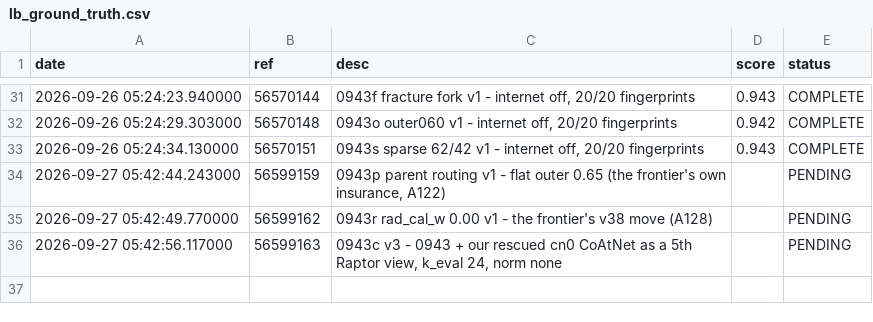
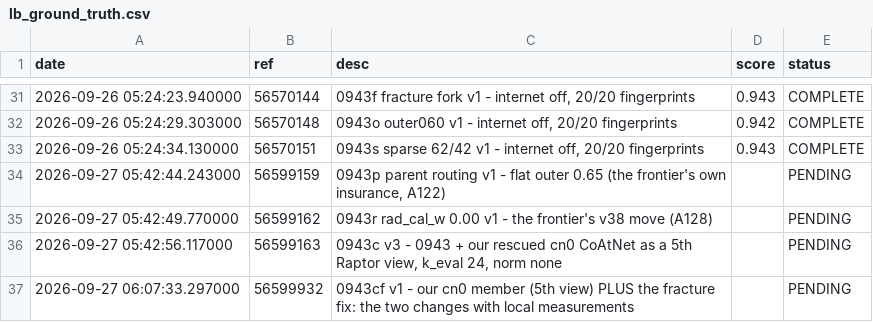
Before and after one commit to ppx16/rsna-knee-record, a CSV file: state/lb_ground_truth.csv, drawn as a sheet; only a part is shown, gaps mark what is left out.

Commit message:
Measure the dose, stack the two measured changes, and pre-register the decision
Three things this round. First, a zero-cost measurement of what the member actually
does: refetching both arms' raw probabilities on the same visible studies and
recomputing the CoAt blend shows our view disagrees with the four-arm blend by
0.114 - so it is a genuinely different model, not a copy - and shifts the blended
ranking by 0.056. The dose is real but deliberately conservative: 0.167 inside the
CoAt arm, which itself carries ~0.65 against the stack, so the effective weight is
about 0.11 against the 0.2 that was measured. That is the coherent direction, not a
compromise, because the measurement sat on a weaker base and a stronger base wants
a smaller dose.

Second, 0943cf: the member plus the fracture fix, the two changes this repository
actually has measurements for, acting on different parts of the pipeline. Its smoke
run completed and it is submitted, so nine candidates are now all selectable. The
builder's own check caught a real bug of mine on the way - the fracture replacement
was written as a raw string, so the backslash would have gone into the notebook and
produced a plain string with an escaped apostrophe instead of a one-element tuple,
which is exactly the silent substring-matching trap the preflight warns about.
Asserting the result rather than the edit is what caught it.

Third, and most usefully: FINAL-SELECTION.md is now a pre-registered decision over
nine candidates and four axes, written before the last readouts land so they get
read against a rule rather than fitted afterwards. The recommendation is 0943cf plus
0943p - the two measured changes on one side, and the frontier's own registered
remedy for the one knob they document as fitted to a public split on the other, so
the pair hedges that axis instead of doubling it. The disqualification rules for the
pending readouts are written down too, because the board can only disqualify.

```diff
--- a/state/lb_ground_truth.csv
+++ b/state/lb_ground_truth.csv
@@ -36 +36,2 @@ date,ref,desc,score,status
 2026-09-27 05:42:56.117000,56599163,"0943c v3 - 0943 + our rescued cn0 CoAtNet as a 5th Raptor view, k_eval 24, norm none",,PENDING
+2026-09-27 06:07:33.297000,56599932,0943cf v1 - our cn0 member (5th view) PLUS the fracture fix: the two changes with local measurements,,PENDING
```
Also changed, not shown: 9 other files.
